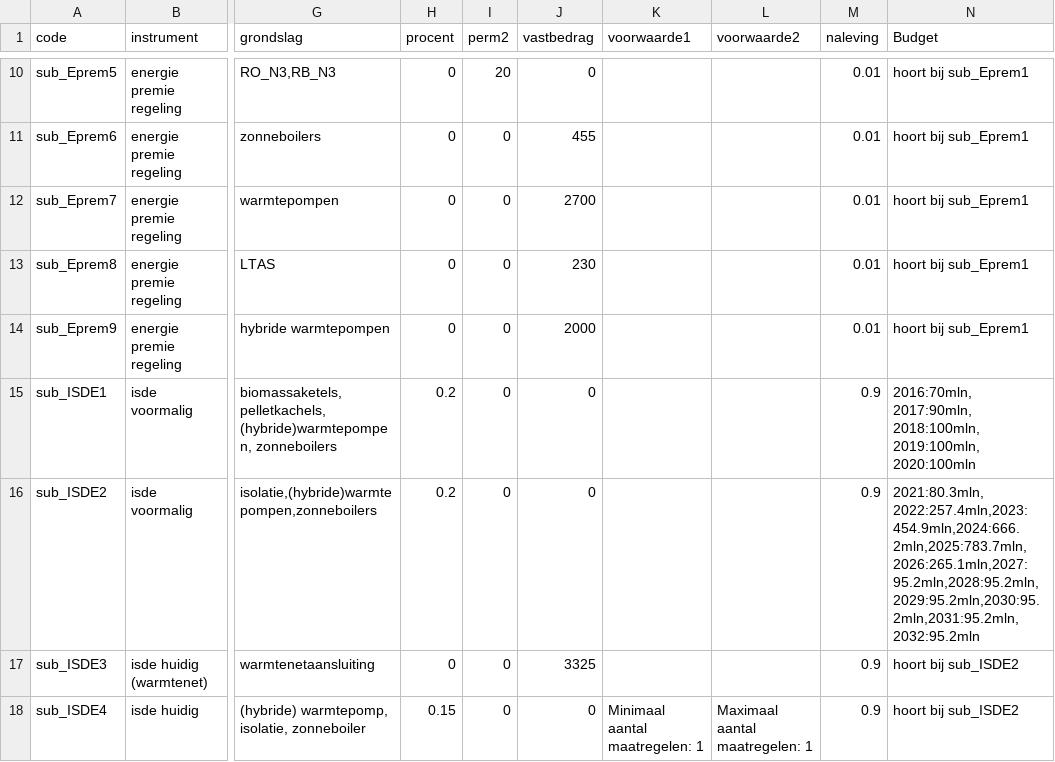
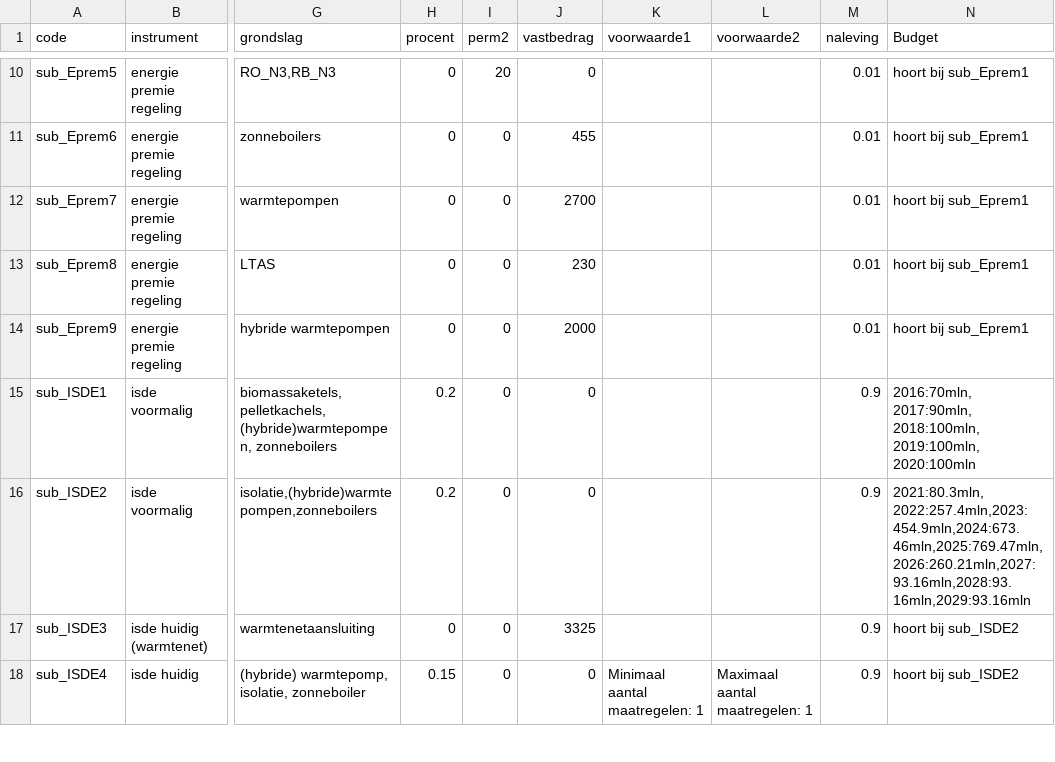
Before and after one commit to pbl-nl/model-hestia-public, a CSV file: Runs/Beleid.csv, drawn as a sheet; only a part is shown, gaps mark what is left out; the diff names each change by its address in the sheet, - before the commit and + after, or states it on an @@ line.

Commit message:
aanpassing ISDE subsidiebudgetten 2024-2032 KEV24V naar versie 23/05/2025

```diff
--- a/Runs/Beleid.csv
+++ b/Runs/Beleid.csv
-N16 (Budget): 2021:80.3mln, 2022:257.4mln,2023:454.9mln,2024:666.2mln,2025:783.7mln,2026:265.1mln,2027:95.2mln,2028:95.2mln,2029:95.2mln,2030:95.2mln,2031:95.2mln,2032:95.2mln
+N16 (Budget): 2021:80.3mln, 2022:257.4mln,2023:454.9mln,2024:673.46mln,2025:769.47mln,2026:260.21mln,2027:93.16mln,2028:93.16mln,2029:93.16mln
```
